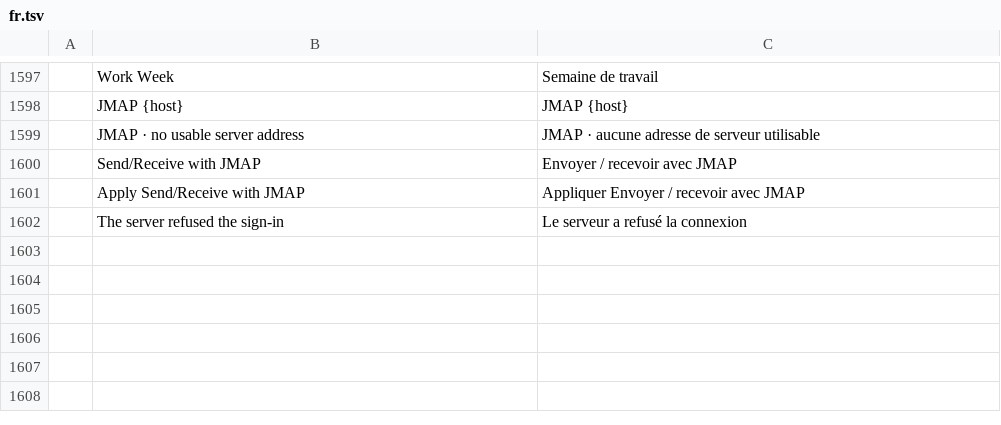
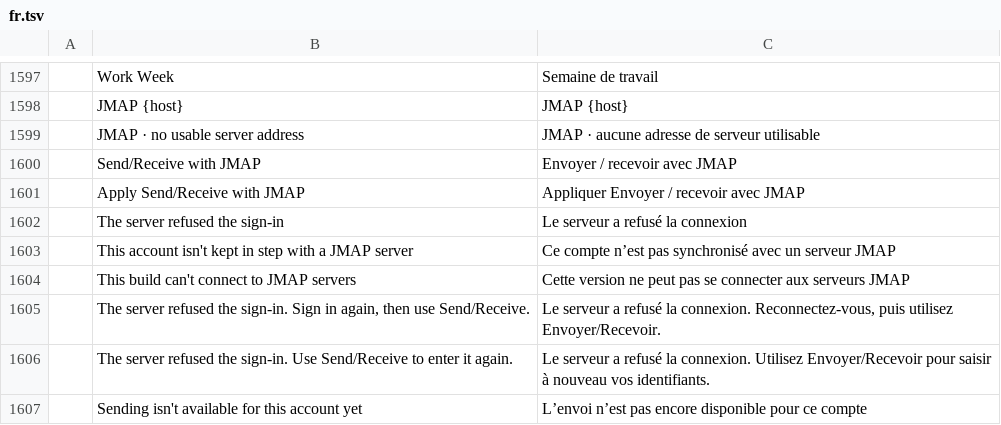
Before and after one commit to bvisible/mailcraft, a TSV file: crates/ui-egui/src/i18n/fr.tsv, drawn as a sheet; only a part is shown, gaps mark what is left out.

Commit message:
i18n(fr): the lines of a JMAP account's Send/Receive

```diff
--- a/crates/ui-egui/src/i18n/fr.tsv
+++ b/crates/ui-egui/src/i18n/fr.tsv
@@ -1602 +1602,6 @@
 	The server refused the sign-in	Le serveur a refusé la connexion
+	This account isn't kept in step with a JMAP server	Ce compte n’est pas synchronisé avec un serveur JMAP
+	This build can't connect to JMAP servers	Cette version ne peut pas se connecter aux serveurs JMAP
+	The server refused the sign-in. Sign in again, then use Send/Receive.	Le serveur a refusé la connexion. Reconnectez-vous, puis utilisez Envoyer/Recevoir.
+	The server refused the sign-in. Use Send/Receive to enter it again.	Le serveur a refusé la connexion. Utilisez Envoyer/Recevoir pour saisir à nouveau vos identifiants.
+	Sending isn't available for this account yet	L’envoi n’est pas encore disponible pour ce compte
```
